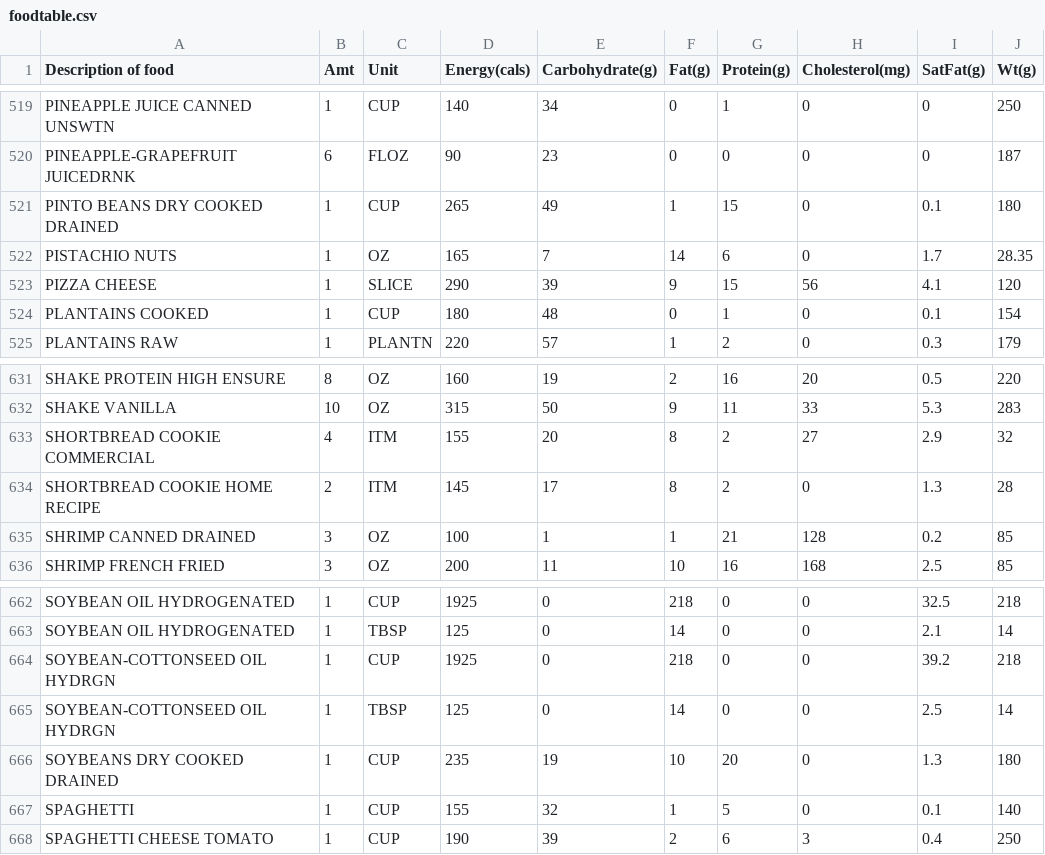
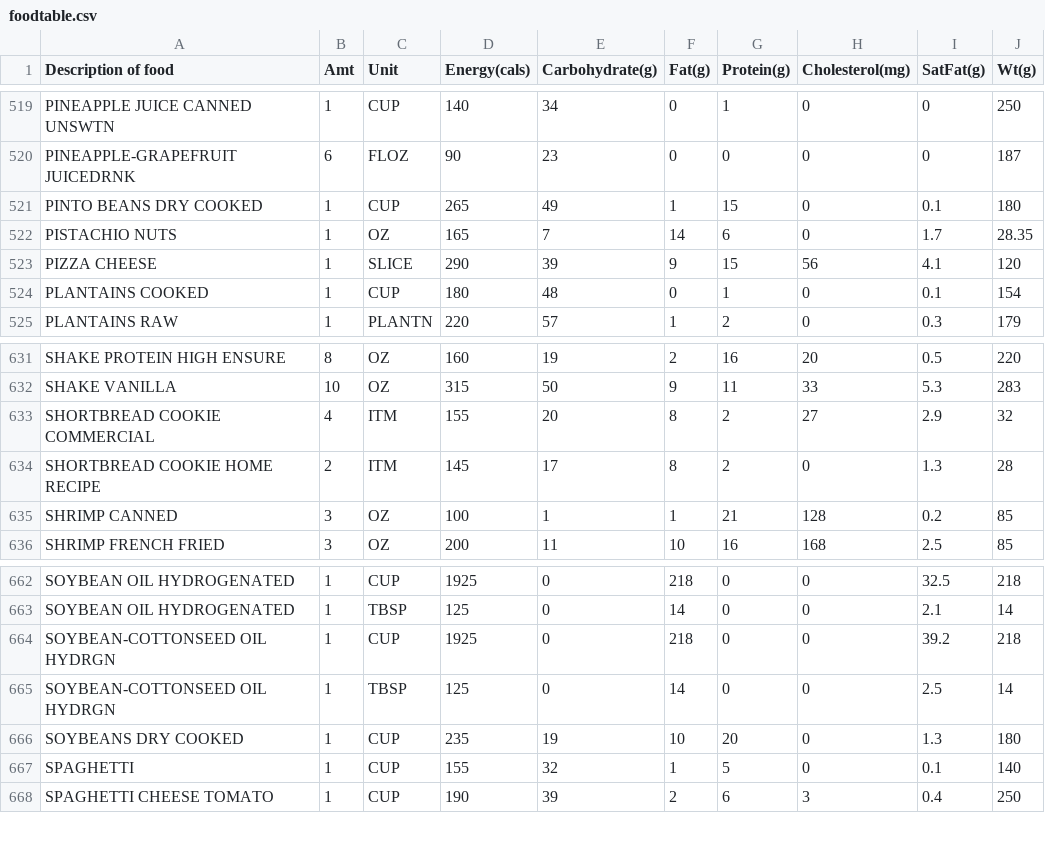
Before and after one commit to mat8025/GAPPS, a CSV file: APPS/CalCounter/foodtable.csv, drawn as a sheet; only a part is shown, gaps mark what is left out; the diff covers the shown part only.

```diff
--- a/APPS/CalCounter/foodtable.csv
+++ b/APPS/CalCounter/foodtable.csv
@@ -520,3 +520,3 @@ PINEAPPLE JUICE  CANNED UNSWTN      ,1,CUP,140,34,0,1,0,0 ,250,
 PINEAPPLE-GRAPEFRUIT JUICEDRNK      ,6,FLOZ,90,23,0,0,0,0 ,187,
-PINTO BEANS DRY COOKED DRAINED      ,1,CUP,265,49,1,15,0,0.1 ,180,
+PINTO BEANS DRY COOKED       ,1,CUP,265,49,1,15,0,0.1 ,180,
 PISTACHIO NUTS                      ,1,OZ,165,7,14,6,0,1.7 ,28.35,
@@ -634,3 +634,3 @@ SHORTBREAD COOKIE  COMMERCIAL       ,4,ITM,155,20,8,2,27,2.9 ,32,
 SHORTBREAD COOKIE  HOME RECIPE      ,2,ITM,145,17,8,2,0,1.3 ,28,
-SHRIMP  CANNED  DRAINED             ,3,OZ,100,1,1,21,128,0.2 ,85,
+SHRIMP  CANNED               ,3,OZ,100,1,1,21,128,0.2 ,85,
 SHRIMP  FRENCH FRIED                ,3,OZ,200,11,10,16,168,2.5 ,85,
@@ -665,3 +665,3 @@ SOYBEAN-COTTONSEED OIL  HYDRGN      ,1,CUP,1925,0,218,0,0,39.2 ,218,
 SOYBEAN-COTTONSEED OIL  HYDRGN      ,1,TBSP,125,0,14,0,0,2.5 ,14,
-SOYBEANS  DRY  COOKED  DRAINED      ,1,CUP,235,19,10,20,0,1.3 ,180,
+SOYBEANS  DRY  COOKED        ,1,CUP,235,19,10,20,0,1.3 ,180,
 SPAGHETTI                           ,1,CUP,155,32,1,5,0,0.1 ,140,
```
Also changed, not shown: 14 edited cells elsewhere in this file, 9 other files.
